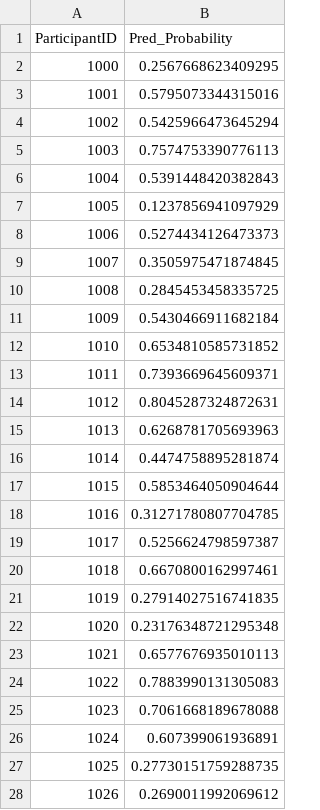
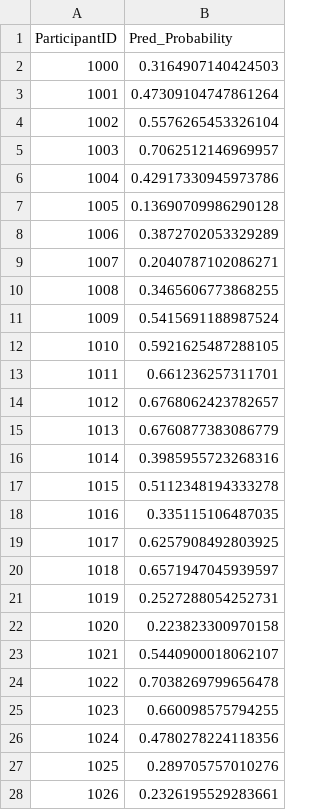
Before and after one commit to gmccannon/AML-MI-Data, a CSV file: regression_pred_new_data.csv, drawn as a sheet; only a part is shown; the diff covers the shown part only.

```diff
--- a/regression_pred_new_data.csv
+++ b/regression_pred_new_data.csv
@@ -1,28 +1,28 @@
 ParticipantID,Pred_Probability
-1000,0.2567668623409295
-1001,0.5795073344315016
-1002,0.5425966473645294
-1003,0.7574753390776113
-1004,0.5391448420382843
-1005,0.1237856941097929
-1006,0.5274434126473373
-1007,0.3505975471874845
-1008,0.2845453458335725
-1009,0.5430466911682184
-1010,0.6534810585731852
-1011,0.7393669645609371
-1012,0.8045287324872631
-1013,0.6268781705693963
-1014,0.4474758895281874
-1015,0.5853464050904644
-1016,0.31271780807704785
-1017,0.5256624798597387
-1018,0.6670800162997461
-1019,0.27914027516741835
-1020,0.23176348721295348
-1021,0.6577676935010113
-1022,0.7883990131305083
-1023,0.7061668189678088
-1024,0.607399061936891
-1025,0.27730151759288735
-1026,0.2690011992069612
+1000,0.3164907140424503
+1001,0.47309104747861264
+1002,0.5576265453326104
+1003,0.7062512146969957
+1004,0.42917330945973786
+1005,0.13690709986290128
+1006,0.3872702053329289
+1007,0.2040787102086271
+1008,0.3465606773868255
+1009,0.5415691188987524
+1010,0.5921625487288105
+1011,0.661236257311701
+1012,0.6768062423782657
+1013,0.6760877383086779
+1014,0.3985955723268316
+1015,0.5112348194333278
+1016,0.335115106487035
+1017,0.6257908492803925
+1018,0.6571947045939597
+1019,0.2527288054252731
+1020,0.223823300970158
+1021,0.5440900018062107
+1022,0.7038269799656478
+1023,0.660098575794255
+1024,0.4780278224118356
+1025,0.289705757010276
+1026,0.2326195529283661
```
Also changed, not shown: 84 edited cells elsewhere in this file, kNN_pred.csv, kNN_pred_new_data.csv, 6 other files.
